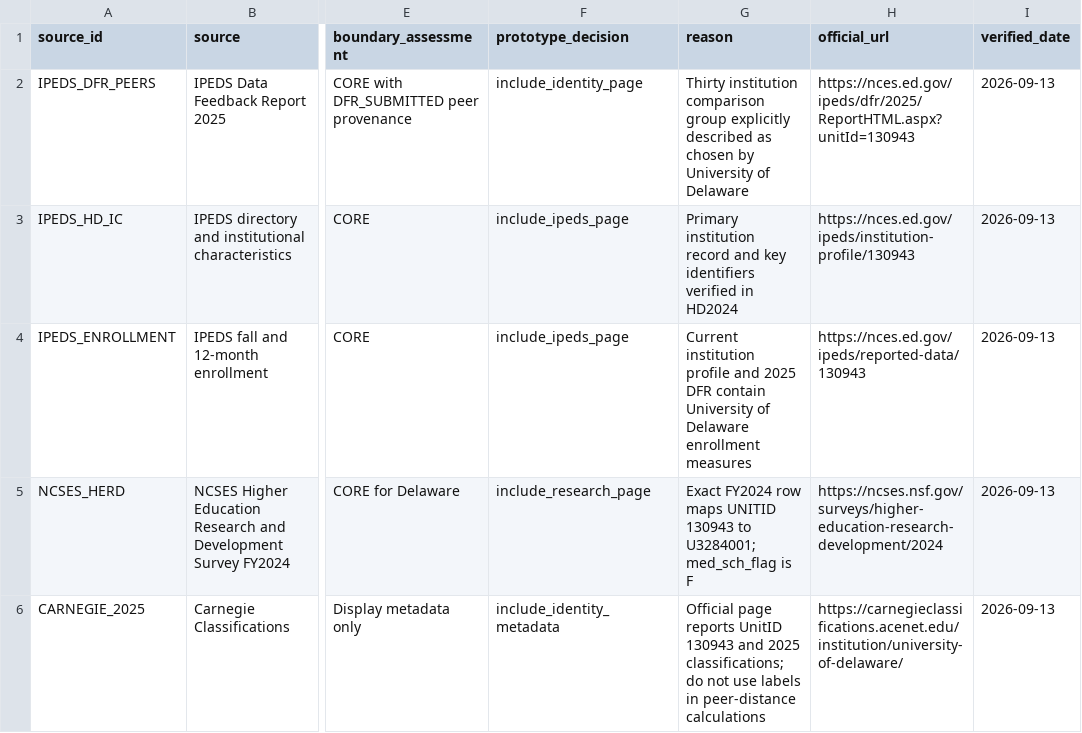
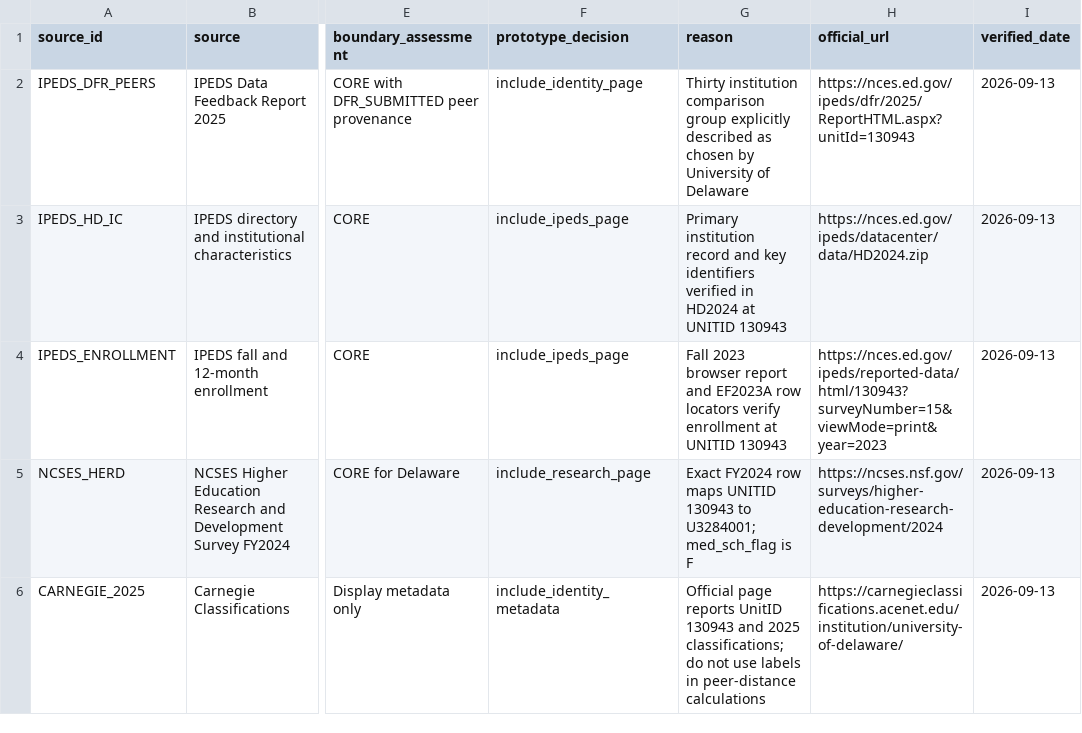
Before and after one commit to nilkamal11/institution-atlas, a CSV file: data/SOURCE_COVERAGE_MATRIX.csv, drawn as a sheet; only a part is shown, gaps mark what is left out; the diff names each change by its address in the sheet, - before the commit and + after, or states it on an @@ line.

Commit message:
Render atlas data statically with linked evidence

```diff
--- a/data/SOURCE_COVERAGE_MATRIX.csv
+++ b/data/SOURCE_COVERAGE_MATRIX.csv
-G3 (reason): …in HD2024
+G3 (reason): …in HD2024 at UNITID 130943
-H3 (official_url): https://nces.ed.gov/ipeds/institution-profile/130943
+H3 (official_url): https://nces.ed.gov/ipeds/datacenter/data/HD2024.zip
-G4 (reason): Current institution profile and 2025 DFR contain University of Delaware enrollment measures
+G4 (reason): Fall 2023 browser report and EF2023A row locators verify enrollment at UNITID 130943
-H4 (official_url): https://nces.ed.gov/ipeds/reported-data/130943
+H4 (official_url): https://nces.ed.gov/ipeds/reported-data/html/130943?surveyNumber=15&viewMode=print&year=2023
```
Also changed, not shown: 42 other files.
